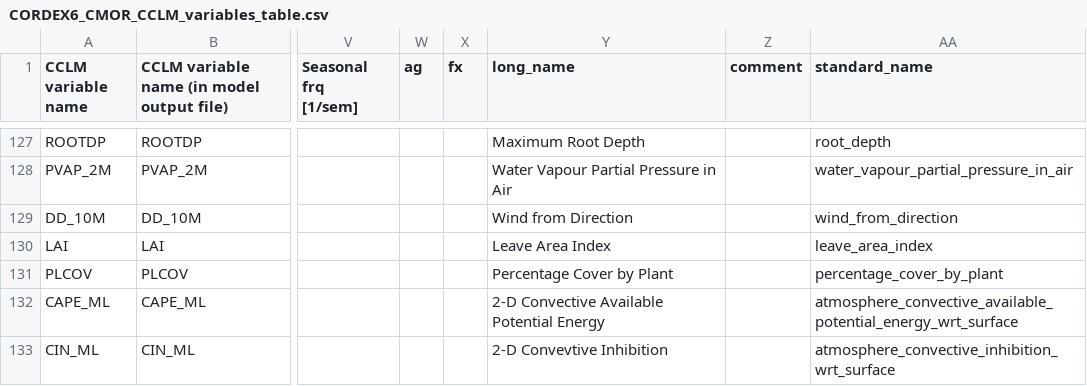
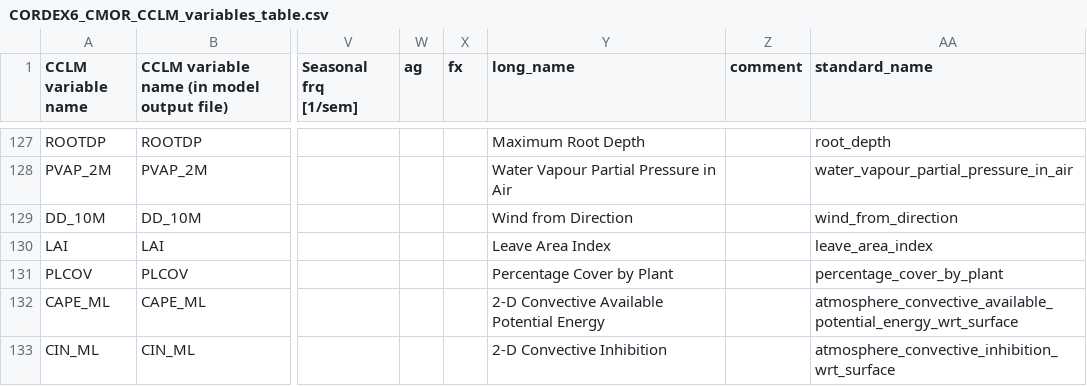
Before and after one commit to ljoakim/HCLIM2CMOR, a CSV file: src/CMORlight/Config/CORDEX6_CMOR_CCLM_variables_table.csv, drawn as a sheet; only a part is shown, gaps mark what is left out; the diff names each change by its address in the sheet, - before the commit and + after, or states it on an @@ line.

Commit message:
Fix CIN long_name

```diff
--- a/src/CMORlight/Config/CORDEX6_CMOR_CCLM_variables_table.csv
+++ b/src/CMORlight/Config/CORDEX6_CMOR_CCLM_variables_table.csv
-Y133 (long_name): 2-D Convevtive Inhibition
+Y133 (long_name): 2-D Convective Inhibition
```
